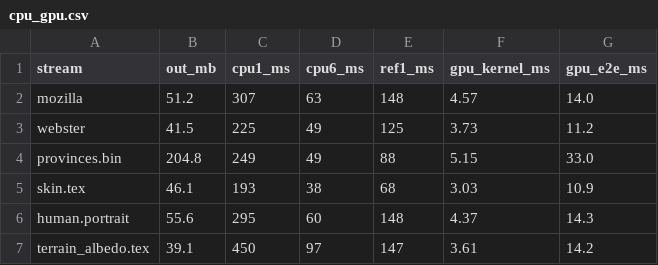
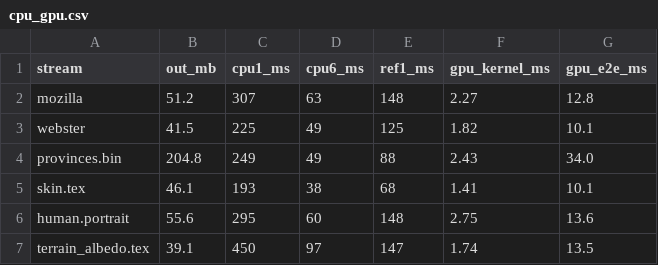
Before and after one commit to krisoft20/vkdeflate, a CSV file: docs/data/cpu_gpu.csv, drawn as a sheet.

```diff
--- a/docs/data/cpu_gpu.csv
+++ b/docs/data/cpu_gpu.csv
@@ -1,7 +1,7 @@
 stream,out_mb,cpu1_ms,cpu6_ms,ref1_ms,gpu_kernel_ms,gpu_e2e_ms
-mozilla,51.2,307,63,148,4.57,14.0
-webster,41.5,225,49,125,3.73,11.2
-provinces.bin,204.8,249,49,88,5.15,33.0
-skin.tex,46.1,193,38,68,3.03,10.9
-human.portrait,55.6,295,60,148,4.37,14.3
-terrain_albedo.tex,39.1,450,97,147,3.61,14.2
+mozilla,51.2,307,63,148,2.27,12.8
+webster,41.5,225,49,125,1.82,10.1
+provinces.bin,204.8,249,49,88,2.43,34.0
+skin.tex,46.1,193,38,68,1.41,10.1
+human.portrait,55.6,295,60,148,2.75,13.6
+terrain_albedo.tex,39.1,450,97,147,1.74,13.5
```
Also changed, not shown: docs/data/khronos.csv, results/AMD_Radeon_RX_6650_XT.csv, 28 other files.
